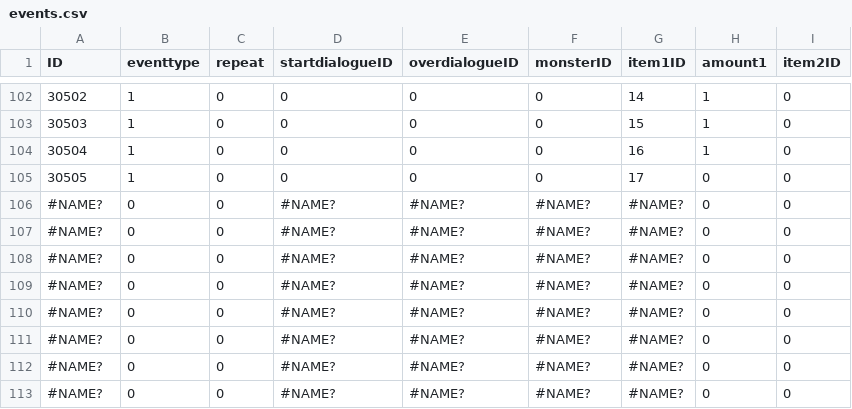
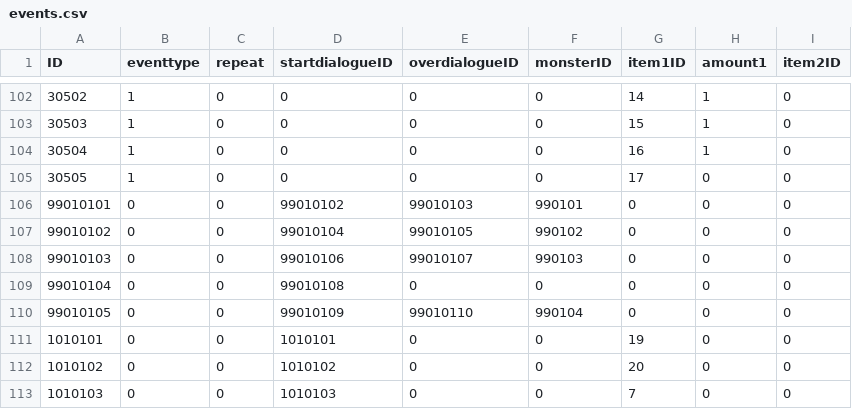
Before and after one commit to henyouqian/cdgm, a CSV file: data/events.csv, drawn as a sheet; only a part is shown, gaps mark what is left out; the diff covers the shown part only; the diff names each change by its address in the sheet, - before the commit and + after, or states it on an @@ line.

```diff
--- a/data/events.csv
+++ b/data/events.csv
-A106 (ID): #NAME?
+A106 (ID): 99010101
-D106 (startdialogueID): #NAME?
+D106 (startdialogueID): 99010102
-E106 (overdialogueID): #NAME?
+E106 (overdialogueID): 99010103
-F106 (monsterID): #NAME?
+F106 (monsterID): 990101
-G106:G110 (item1ID): #NAME?
+G106:G110 (item1ID): 0
-A107 (ID): #NAME?
+A107 (ID): 99010102
-D107 (startdialogueID): #NAME?
+D107 (startdialogueID): 99010104
-E107 (overdialogueID): #NAME?
+E107 (overdialogueID): 99010105
-F107 (monsterID): #NAME?
+F107 (monsterID): 990102
-A108 (ID): #NAME?
+A108 (ID): 99010103
-D108 (startdialogueID): #NAME?
+D108 (startdialogueID): 99010106
-E108 (overdialogueID): #NAME?
+E108 (overdialogueID): 99010107
-F108 (monsterID): #NAME?
+F108 (monsterID): 990103
-A109 (ID): #NAME?
+A109 (ID): 99010104
-D109 (startdialogueID): #NAME?
+D109 (startdialogueID): 99010108
-E109 (overdialogueID): #NAME?
+E109 (overdialogueID): 0
-F109 (monsterID): #NAME?
+F109 (monsterID): 0
-A110 (ID): #NAME?
+A110 (ID): 99010105
-D110 (startdialogueID): #NAME?
+D110 (startdialogueID): 99010109
-E110 (overdialogueID): #NAME?
+E110 (overdialogueID): 99010110
-F110 (monsterID): #NAME?
+F110 (monsterID): 990104
-A111 (ID): #NAME?
+A111 (ID): 1010101
-D111 (startdialogueID): #NAME?
+D111 (startdialogueID): 1010101
-E111:E113 (overdialogueID): #NAME?
+E111:E113 (overdialogueID): 0
-F111:F113 (monsterID): #NAME?
+F111:F113 (monsterID): 0
-G111 (item1ID): #NAME?
+G111 (item1ID): 19
-A112 (ID): #NAME?
+A112 (ID): 1010102
-D112 (startdialogueID): #NAME?
+D112 (startdialogueID): 1010102
-G112 (item1ID): #NAME?
+G112 (item1ID): 20
-A113 (ID): #NAME?
+A113 (ID): 1010103
-D113 (startdialogueID): #NAME?
+D113 (startdialogueID): 1010103
-G113 (item1ID): #NAME?
+G113 (item1ID): 7
```
Also changed, not shown: 115 edited cells elsewhere in this file, 3 other files.
